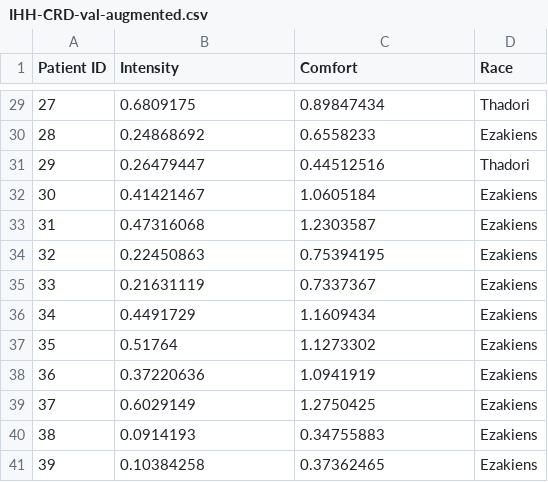
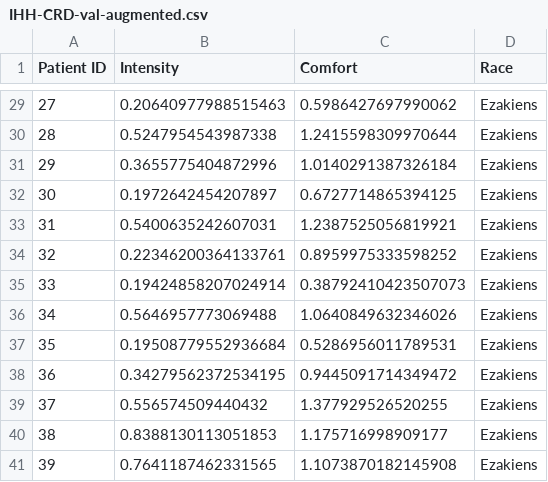
Before and after one commit to mogu-lab/probabilistic-foundations-of-ml, a CSV file: data/IHH-CRD-val-augmented.csv, drawn as a sheet; only a part is shown, gaps mark what is left out; the diff covers the shown part only.

```diff
--- a/data/IHH-CRD-val-augmented.csv
+++ b/data/IHH-CRD-val-augmented.csv
@@ -29,13 +29,13 @@ Patient ID,Intensity,Comfort,Race
-27,0.6809175,0.89847434,Thadori
-28,0.24868692,0.6558233,Ezakiens
-29,0.26479447,0.44512516,Thadori
-30,0.41421467,1.0605184,Ezakiens
-31,0.47316068,1.2303587,Ezakiens
-32,0.22450863,0.75394195,Ezakiens
-33,0.21631119,0.7337367,Ezakiens
-34,0.4491729,1.1609434,Ezakiens
-35,0.51764,1.1273302,Ezakiens
-36,0.37220636,1.0941919,Ezakiens
-37,0.6029149,1.2750425,Ezakiens
-38,0.0914193,0.34755883,Ezakiens
-39,0.10384258,0.37362465,Ezakiens
+27,0.20640977988515463,0.5986427697990062,Ezakiens
+28,0.5247954543987338,1.2415598309970644,Ezakiens
+29,0.3655775404872996,1.0140291387326184,Ezakiens
+30,0.1972642454207897,0.6727714865394125,Ezakiens
+31,0.5400635242607031,1.2387525056819921,Ezakiens
+32,0.22346200364133761,0.8959975333598252,Ezakiens
+33,0.19424858207024914,0.38792410423507073,Ezakiens
+34,0.5646957773069488,1.0640849632346026,Ezakiens
+35,0.19508779552936684,0.5286956011789531,Ezakiens
+36,0.34279562372534195,0.9445091714349472,Ezakiens
+37,0.556574509440432,1.377929526520255,Ezakiens
+38,0.8388130113051853,1.175716998909177,Ezakiens
+39,0.7641187462331565,1.1073870182145908,Ezakiens
```
Also changed, not shown: 61 edited cells elsewhere in this file, data/IHH-CRD-test-augmented.csv, data/IHH-CRD-test.csv, 19 other files.
